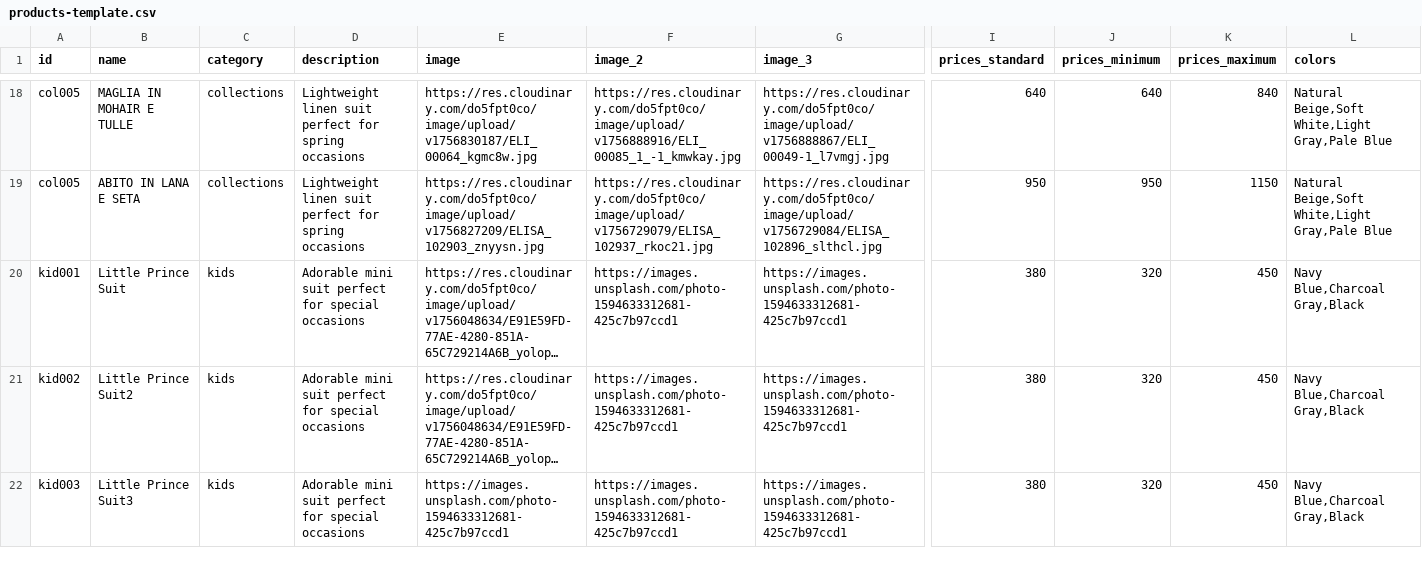
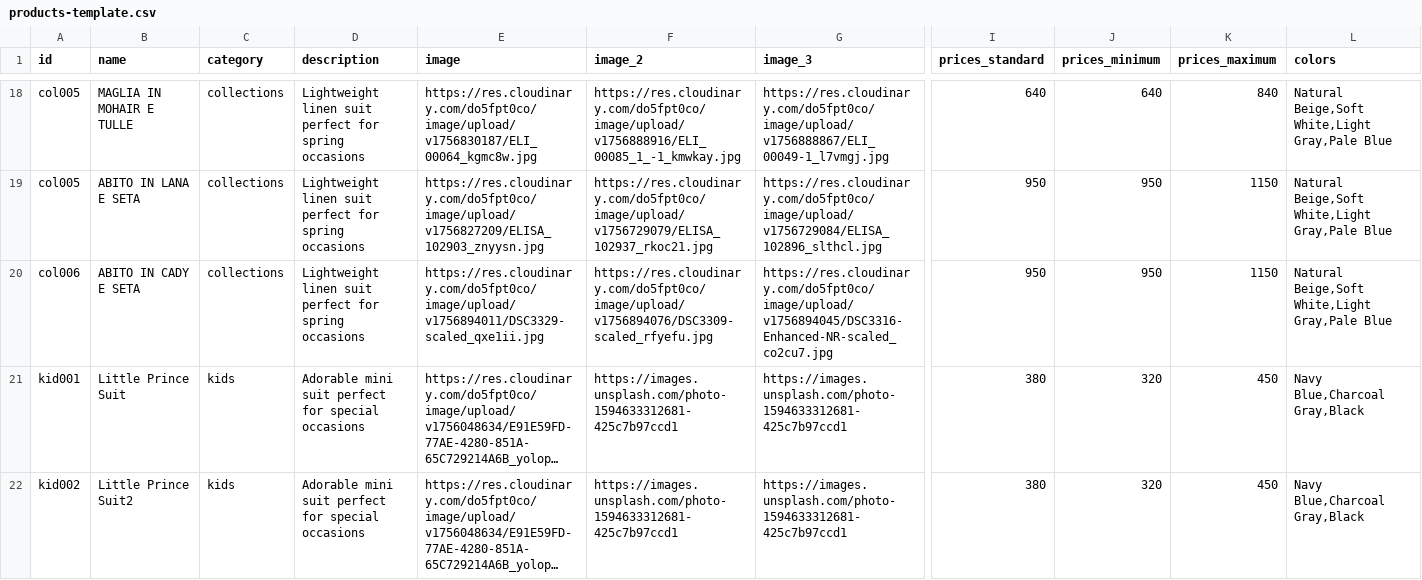
Before and after one commit to DeodatoS/atelier-site, a CSV file: assets/data/products-template.csv, drawn as a sheet; only a part is shown, gaps mark what is left out; the shorter side is filled out with more unchanged rows; long unchanged cells end in …; rows hold the shown columns only; the diff names each change by its address in the sheet, - before the commit and + after, or states it on an @@ line.

Commit message:
Update products CSV from Google Sheets - 2025-09-03T10:10:32.927Z

```diff
--- a/assets/data/products-template.csv
+++ b/assets/data/products-template.csv
+row 20: col006 | ABITO IN CADY E SETA | collections | Lightweight linen suit perfect for spring occasions | https://res.cloudinary.com/do5fpt0co/image/upload/v1756894011/DSC3329-scaled_qxe1ii.jpg | https://res.cloudinary.com/do5fpt0co/image/upload/v1756894076/DSC3309-scaled_rfyefu.jpg | https://res.cloudinary.com/do5fpt0co/image/upload/v1756894045/DSC3316-Enhanced-NR-scaled_co2cu7.jpg | 950 | 950 | 1150 | Natural Beige,Soft White,Light Gray,Pale Blue
```
